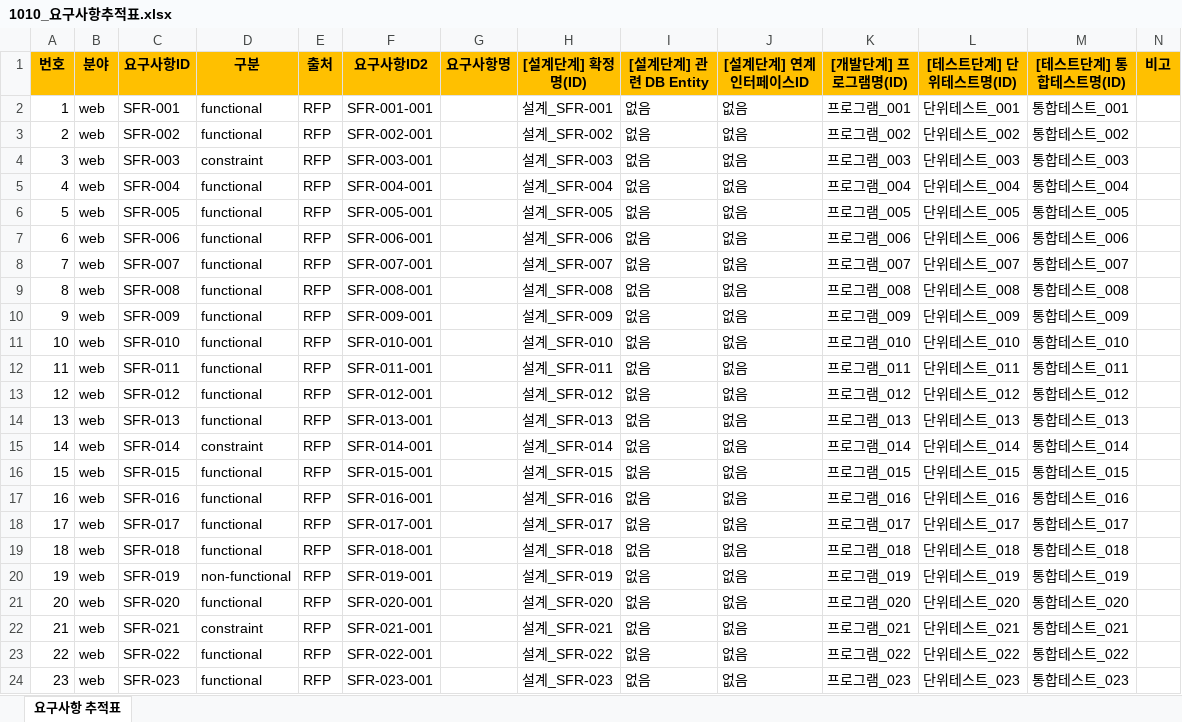
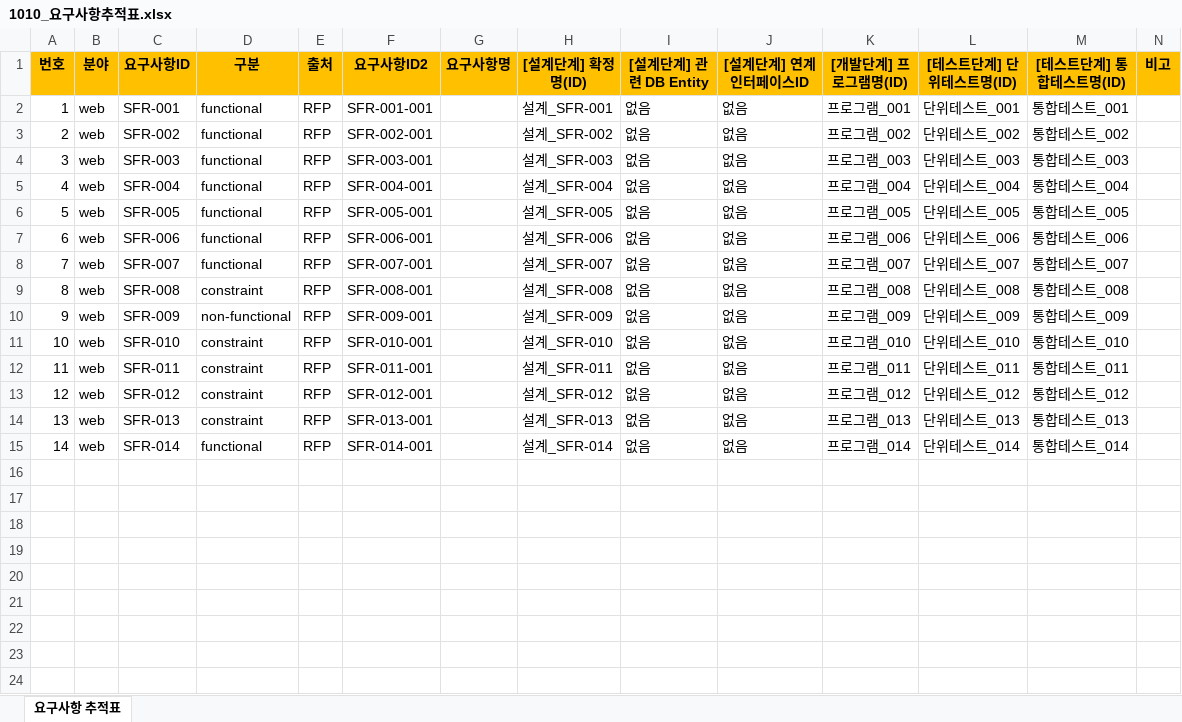
Before and after one commit to yihana/pmagent, an Excel workbook: data/1010/1010_요구사항추적표.xlsx, sheet 요구사항 추적표, drawn as a sheet; values as stored, in another font and other column widths than the file's, no borders; the diff names each change by its address in the sheet, - before the commit and + after, or states it on an @@ line.

```diff
--- a/data/1010/1010_요구사항추적표.xlsx (sheet 요구사항 추적표)
+++ b/data/1010/1010_요구사항추적표.xlsx (sheet 요구사항 추적표)
-D4 (구분): constraint
+D4 (구분): functional
-D9 (구분): functional
+D9 (구분): constraint
-D10 (구분): functional
+D10 (구분): non-functional
-D11:D14 (구분): functional
+D11:D14 (구분): constraint
-D15 (구분): constraint
+D15 (구분): functional
-row 16: 15 | web | SFR-015 | functional | RFP | SFR-015-001 |  | 설계_SFR-015 | 없음 | 없음 | 프로그램_015 | 단위테스트_015 | 통합테스트_015
-row 17: 16 | web | SFR-016 | functional | RFP | SFR-016-001 |  | 설계_SFR-016 | 없음 | 없음 | 프로그램_016 | 단위테스트_016 | 통합테스트_016
-row 18: 17 | web | SFR-017 | functional | RFP | SFR-017-001 |  | 설계_SFR-017 | 없음 | 없음 | 프로그램_017 | 단위테스트_017 | 통합테스트_017
-row 19: 18 | web | SFR-018 | functional | RFP | SFR-018-001 |  | 설계_SFR-018 | 없음 | 없음 | 프로그램_018 | 단위테스트_018 | 통합테스트_018
-row 20: 19 | web | SFR-019 | non-functional | RFP | SFR-019-001 |  | 설계_SFR-019 | 없음 | 없음 | 프로그램_019 | 단위테스트_019 | 통합테스트_019
-row 21: 20 | web | SFR-020 | functional | RFP | SFR-020-001 |  | 설계_SFR-020 | 없음 | 없음 | 프로그램_020 | 단위테스트_020 | 통합테스트_020
-row 22: 21 | web | SFR-021 | constraint | RFP | SFR-021-001 |  | 설계_SFR-021 | 없음 | 없음 | 프로그램_021 | 단위테스트_021 | 통합테스트_021
-row 23: 22 | web | SFR-022 | functional | RFP | SFR-022-001 |  | 설계_SFR-022 | 없음 | 없음 | 프로그램_022 | 단위테스트_022 | 통합테스트_022
-row 24: 23 | web | SFR-023 | functional | RFP | SFR-023-001 |  | 설계_SFR-023 | 없음 | 없음 | 프로그램_023 | 단위테스트_023 | 통합테스트_023
```
Also changed, not shown: data/1010/1010_WBS.xlsx, data/1010/1010_범위기술서.xlsx, 49 other files.
